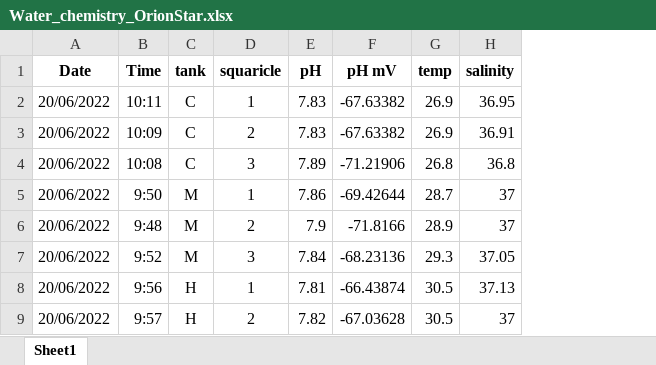
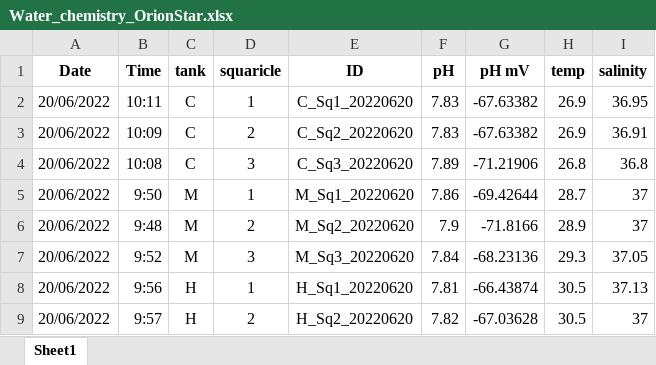
Before and after one commit to fscucchia/Hawaii2022_pH_Temp_Mcap_Pacu, an Excel workbook: Raw_data/Water_chemistry_OrionStar.xlsx, sheet Sheet1, drawn as a sheet; only a part is shown; values as stored, in another font and other column widths than the file's, no borders; the diff names each change by its address in the sheet, - before the commit and + after, or states it on an @@ line.

Commit message:
adding ID column to water chem file

```diff
--- a/Raw_data/Water_chemistry_OrionStar.xlsx (sheet Sheet1)
+++ b/Raw_data/Water_chemistry_OrionStar.xlsx (sheet Sheet1)
+column E (ID), rows 2-9: C_Sq1_20220620 | C_Sq2_20220620 | C_Sq3_20220620 | M_Sq1_20220620 | M_Sq2_20220620 | M_Sq3_20220620 | H_Sq1_20220620 | H_Sq2_20220620
```
Also changed, not shown: formulas that keep their value, 5 other files.
